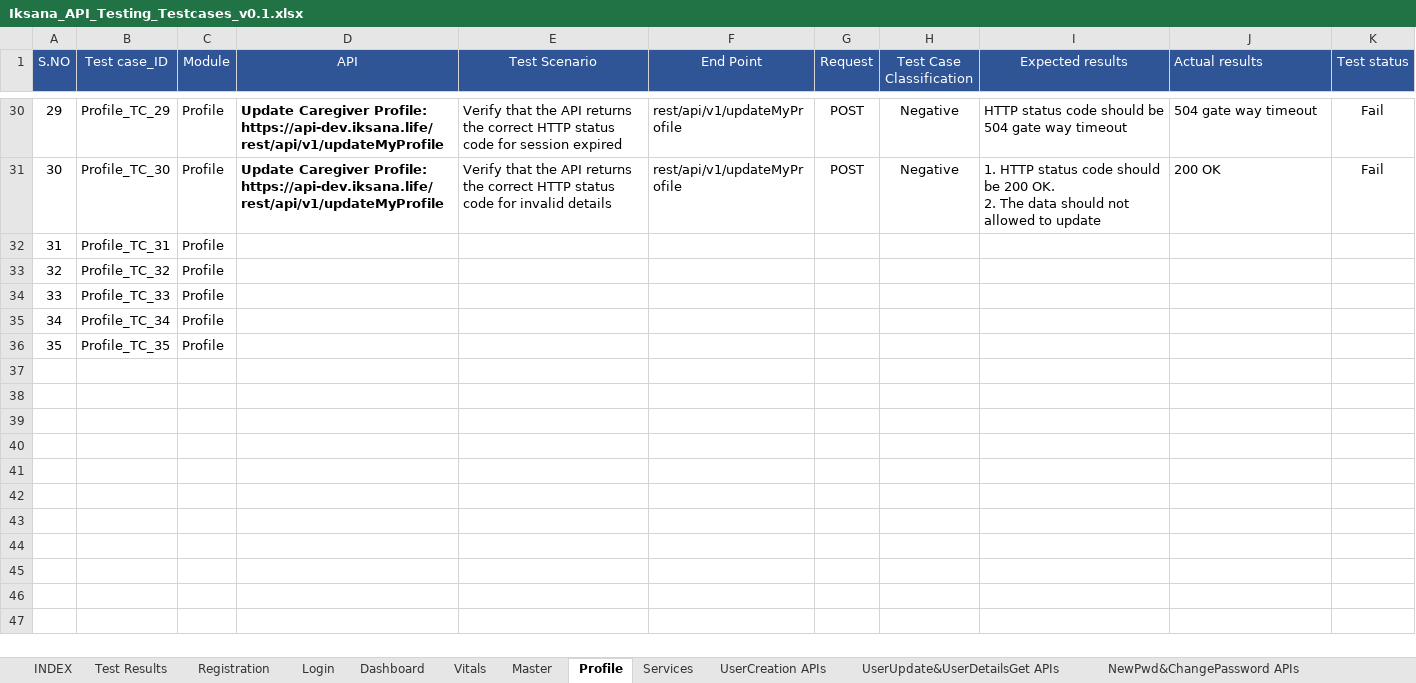
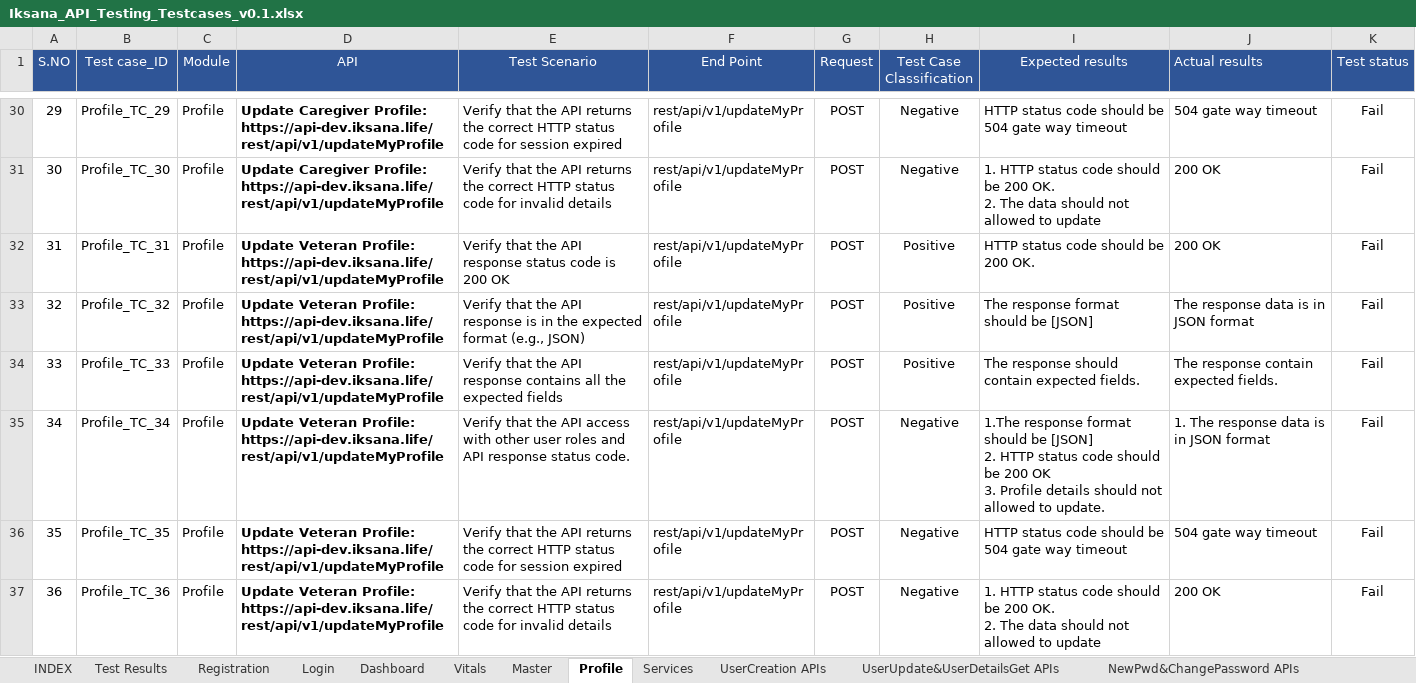
Before and after one commit to Emarson-S/IKSANA_API_TESTING, an Excel workbook: IKSANA_API_TESTING/Files/Iksana_API_Testing_Testcases_v0.1.xlsx, sheet Profile, drawn as a sheet; only a part is shown, gaps mark what is left out; values as stored, in another font and other column widths than the file's, no borders; ↵ is a line break in a cell; the diff names each change by its address in the sheet, - before the commit and + after, or states it on an @@ line.

Commit message:
profile testcase file changes

```diff
--- a/IKSANA_API_TESTING/Files/Iksana_API_Testing_Testcases_v0.1.xlsx (sheet Profile)
+++ b/IKSANA_API_TESTING/Files/Iksana_API_Testing_Testcases_v0.1.xlsx (sheet Profile)
-D32:D36 (API): (empty)
+D32:D36 (API): Update Veteran Profile: https://api-dev.iksana.life/rest/api/v1/updateMyProfile
-E32 (Test Scenario): (empty)
+E32 (Test Scenario): Verify that the API response status code is 200 OK
-F32:F36 (End Point): (empty)
+F32:F36 (End Point): rest/api/v1/updateMyProfile
-G32:G36 (Request): (empty)
+G32:G36 (Request): POST
-H32:H34 (Test Case Classification): (empty)
+H32:H34 (Test Case Classification): Positive
-I32 (Expected results): (empty)
+I32 (Expected results): HTTP status code should be 200 OK.
-J32 (Actual results): (empty)
+J32 (Actual results): 200 OK
-K32:K36 (Test status): (empty)
+K32:K36 (Test status): Fail
-E33 (Test Scenario): (empty)
+E33 (Test Scenario): Verify that the API response is in the expected format (e.g., JSON)
-I33 (Expected results): (empty)
+I33 (Expected results): The response format should be [JSON]
-J33 (Actual results): (empty)
+J33 (Actual results): The response data is in JSON format
-E34 (Test Scenario): (empty)
+E34 (Test Scenario): Verify that the API response contains all the expected fields
-I34 (Expected results): (empty)
+I34 (Expected results): The response should contain expected fields.
-J34 (Actual results): (empty)
+J34 (Actual results): The response contain expected fields.
-E35 (Test Scenario): (empty)
+E35 (Test Scenario): Verify that the API access with other user roles and API response status code.
-H35:H36 (Test Case Classification): (empty)
+H35:H36 (Test Case Classification): Negative
-I35 (Expected results): (empty)
+I35 (Expected results): 1.The response format should be [JSON] ↵ 2. HTTP status code should be 200 OK ↵ 3. Profile details should not allowed to update.
-J35 (Actual results): (empty)
+J35 (Actual results): 1. The response data is in JSON format
-E36 (Test Scenario): (empty)
+E36 (Test Scenario): Verify that the API returns the correct HTTP status code for session expired
-I36 (Expected results): (empty)
+I36 (Expected results): HTTP status code should be 504 gate way timeout
-J36 (Actual results): (empty)
+J36 (Actual results): 504 gate way timeout
+row 37: 36 | Profile_TC_36 | Profile | Update Veteran Profile: https://api-dev.iksana.life/rest/api/v1/updateMyProfile | Verify that the API returns the correct HTTP status code for invalid details | rest/api/v1/updateMyProfile | POST | Negative | 1. HTTP status code should be 200 OK. ↵ 2. The data should not allowed to update | 200 OK | Fail
```
Also changed, not shown: sheet Test Results.
